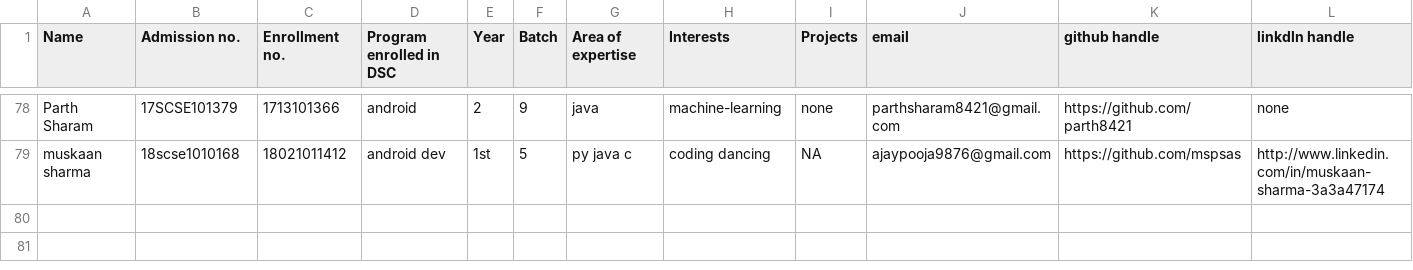
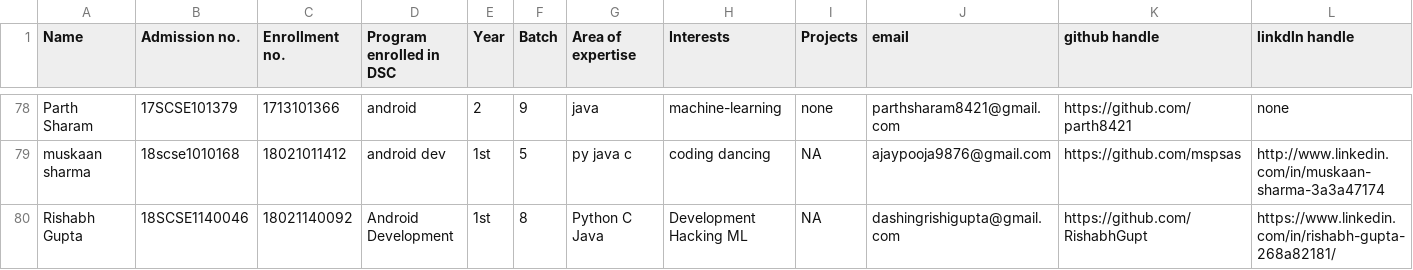
Before and after one commit to tanya3007/gitTest, a CSV file: info.csv, drawn as a sheet; only a part is shown, gaps mark what is left out; rows hold the shown columns only; the diff names each change by its address in the sheet, - before the commit and + after, or states it on an @@ line.

Commit message:
Update info.csv

```diff
--- a/info.csv
+++ b/info.csv
+row 80: Rishabh Gupta | 18SCSE1140046 | 18021140092 | Android Development | 1st | 8 | Python C Java | Development Hacking ML | NA | dashingrishigupta@gmail.com | https://github.com/RishabhGupt | https://www.linkedin.com/in/rishabh-gupta-268a82181/
```
